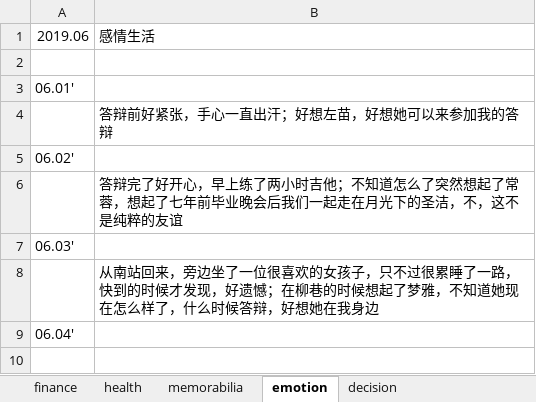
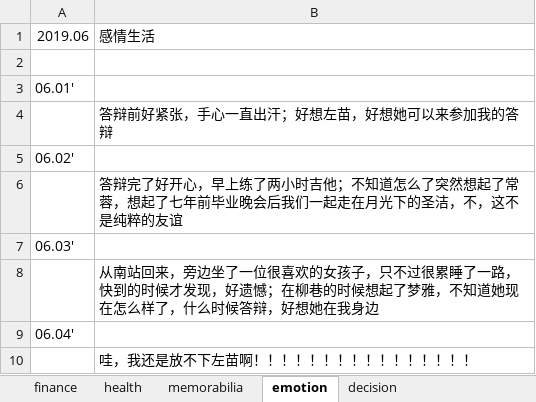
Before and after one commit to ilvcr/planandlife, an Excel workbook: 2019/finance_health_decision_2019.xlsx, sheet emotion, drawn as a sheet; values as stored, in another font and other column widths than the file's, no borders; the diff names each change by its address in the sheet, - before the commit and + after, or states it on an @@ line.

```diff
--- a/2019/finance_health_decision_2019.xlsx (sheet emotion)
+++ b/2019/finance_health_decision_2019.xlsx (sheet emotion)
+row 10:  | 哇，我还是放不下左苗啊！！！！！！！！！！！！！！！！
```
Also changed, not shown: sheet finance, sheet memorabilia, sheet health, 1 other file.
